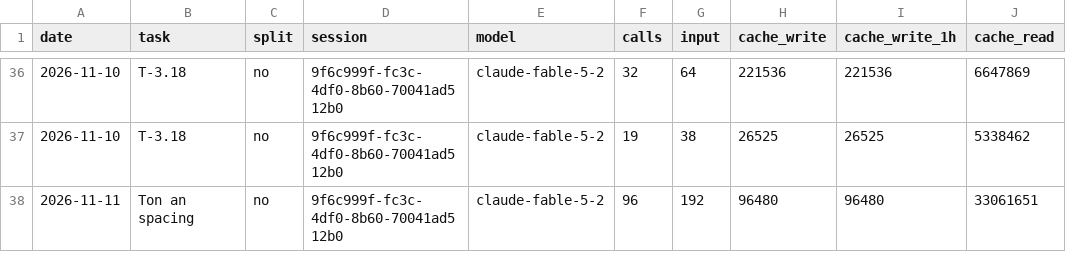
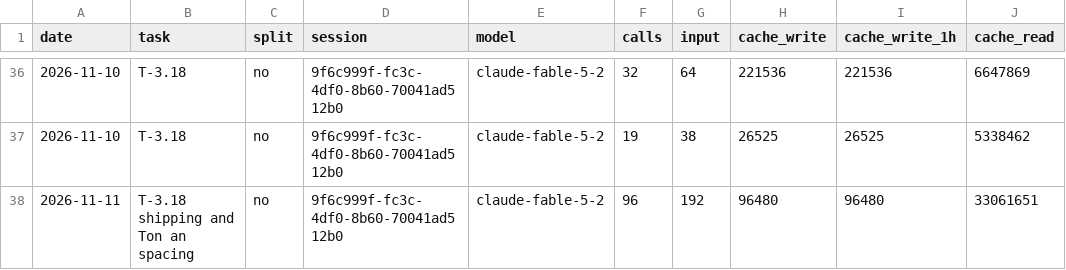
Before and after one commit to Maeximilion/Maex-Voice-Agent, a CSV file: docs/metrics/routing_history.csv, drawn as a sheet; only a part is shown, gaps mark what is left out; the diff names each change by its address in the sheet, - before the commit and + after, or states it on an @@ line.

Commit message:
docs(metrics): name what the usage row of this session covers

```diff
--- a/docs/metrics/routing_history.csv
+++ b/docs/metrics/routing_history.csv
-B38 (task): Ton an spacing
+B38 (task): T-3.18 shipping and Ton an spacing
```
